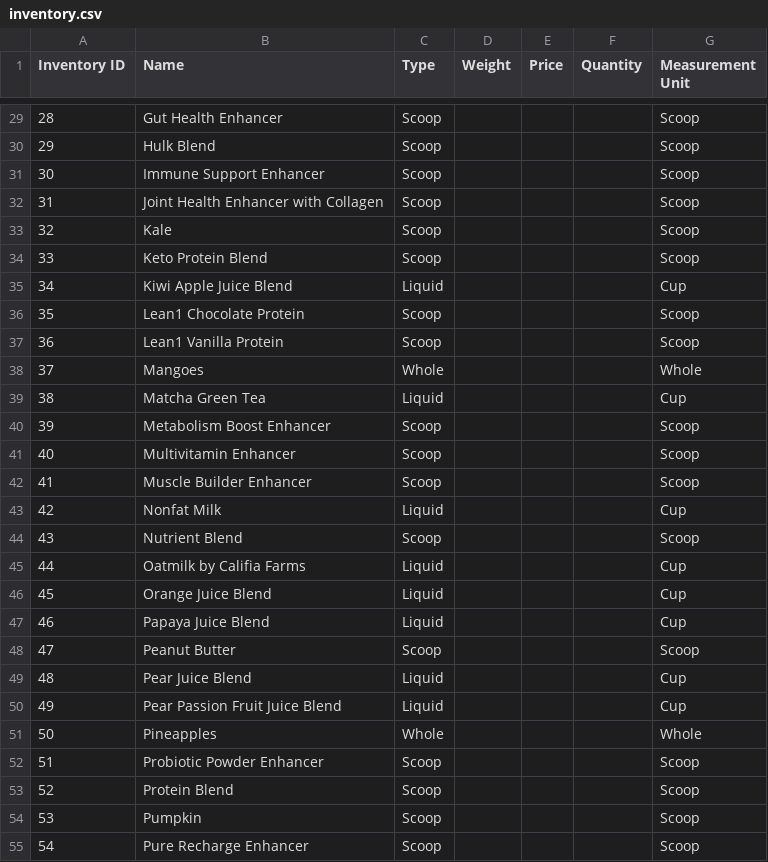
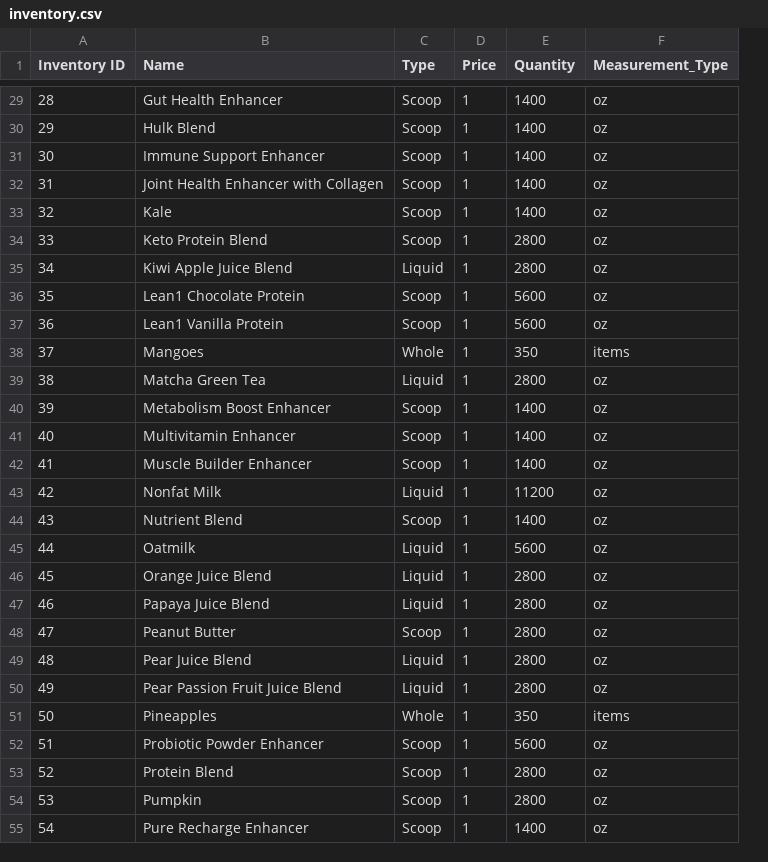
Before and after one commit to CSCE315-Spring23/CSCE_315_Team_43_Project_3, a CSV file: data/inventory.csv, drawn as a sheet; only a part is shown, gaps mark what is left out; removed rows and columns are numbered as before the commit, all else as after; the diff covers the shown part only; the diff names each change by its address in the sheet, - before the commit and + after, or states it on an @@ line.

```diff
--- a/data/inventory.csv
+++ b/data/inventory.csv
-column D (Weight), empty
-column G (Measurement Unit), rows 29-55: Scoop | Scoop | Scoop | Scoop | Scoop | Scoop | Cup | Scoop | Scoop | Whole | Cup | Scoop | Scoop | Scoop | Cup | Scoop | Cup | Cup | Cup | Scoop | Cup | Cup | Whole | Scoop | Scoop | Scoop | Scoop
+column F (Measurement_Type), rows 29-55: oz | oz | oz | oz | oz | oz | oz | oz | oz | items | oz | oz | oz | oz | oz | oz | oz | oz | oz | oz | oz | oz | items | oz | oz | oz | oz
-D29:D55 (Price): (empty)
+D29:D55 (Price): 1
-E29:E33 (Quantity): (empty)
+E29:E33 (Quantity): 1400
-E34:E35 (Quantity): (empty)
+E34:E35 (Quantity): 2800
-E36:E37 (Quantity): (empty)
+E36:E37 (Quantity): 5600
-E38 (Quantity): (empty)
+E38 (Quantity): 350
-E39 (Quantity): (empty)
+E39 (Quantity): 2800
-E40:E42 (Quantity): (empty)
+E40:E42 (Quantity): 1400
-E43 (Quantity): (empty)
+E43 (Quantity): 11200
-E44 (Quantity): (empty)
+E44 (Quantity): 1400
-B45 (Name): Oatmilk by Califia Farms
+B45 (Name): Oatmilk
-E45 (Quantity): (empty)
+E45 (Quantity): 5600
-E46:E50 (Quantity): (empty)
+E46:E50 (Quantity): 2800
-E51 (Quantity): (empty)
+E51 (Quantity): 350
-E52 (Quantity): (empty)
+E52 (Quantity): 5600
-E53:E54 (Quantity): (empty)
+E53:E54 (Quantity): 2800
-E55 (Quantity): (empty)
+E55 (Quantity): 1400
```
Also changed, not shown: 81 edited cells elsewhere in this file.
